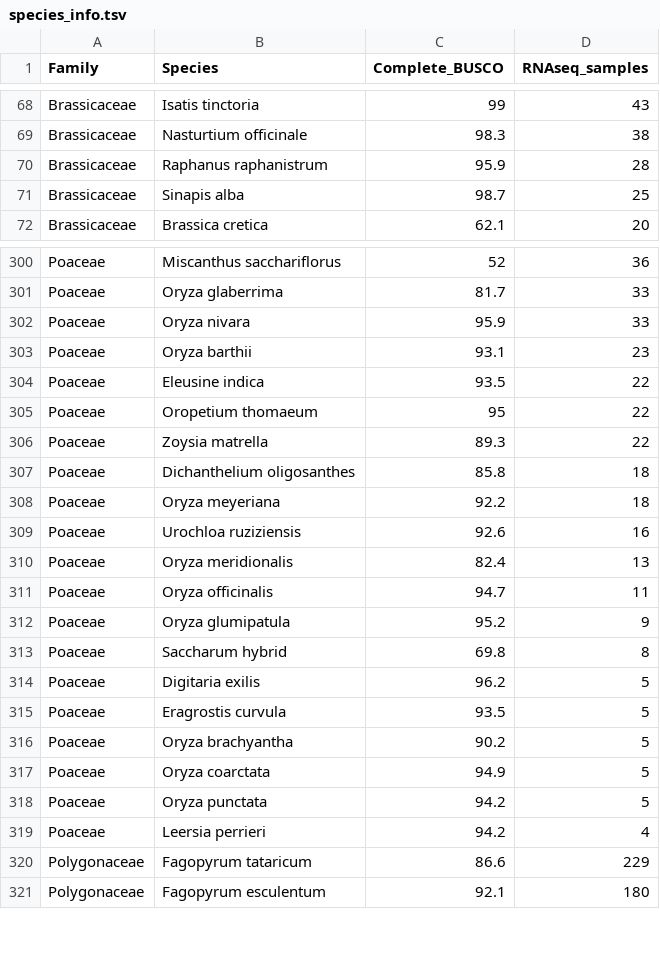
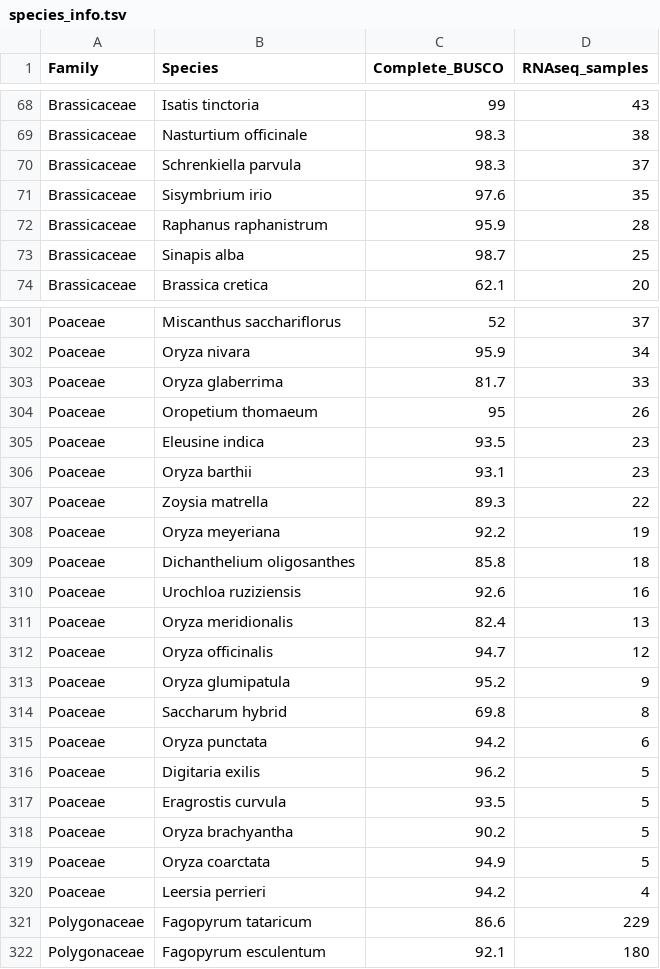
Before and after one commit to almeidasilvaf/plant_transcriptomes, a TSV file: data/species_info.tsv, drawn as a sheet; only a part is shown, gaps mark what is left out; removed rows and columns are numbered as before the commit, all else as after; the diff covers the shown part only; the diff names each change by its address in the sheet, - before the commit and + after, or states it on an @@ line.

```diff
--- a/data/species_info.tsv
+++ b/data/species_info.tsv
+row 70: Brassicaceae | Schrenkiella parvula | 98.3 | 37
+row 71: Brassicaceae | Sisymbrium irio | 97.6 | 35
-D301 (RNAseq_samples): 36
+D301 (RNAseq_samples): 37
+row 302: Poaceae | Oryza nivara | 95.9 | 34
-row 302: Poaceae | Oryza nivara | 95.9 | 33
+row 304: Poaceae | Oropetium thomaeum | 95 | 26
+row 305: Poaceae | Eleusine indica | 93.5 | 23
-row 304: Poaceae | Eleusine indica | 93.5 | 22
-row 305: Poaceae | Oropetium thomaeum | 95 | 22
+row 308: Poaceae | Oryza meyeriana | 92.2 | 19
-row 308: Poaceae | Oryza meyeriana | 92.2 | 18
-D312 (RNAseq_samples): 11
+D312 (RNAseq_samples): 12
+row 315: Poaceae | Oryza punctata | 94.2 | 6
-row 318: Poaceae | Oryza punctata | 94.2 | 5
```
Also changed, not shown: 6 added rows, 7 removed rows and 70 edited cells elsewhere in this file, 3 other files.
